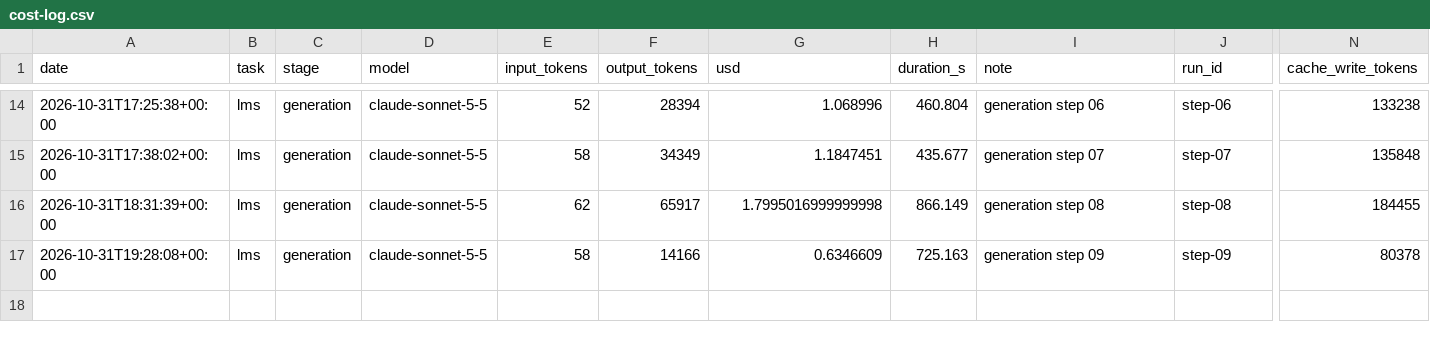
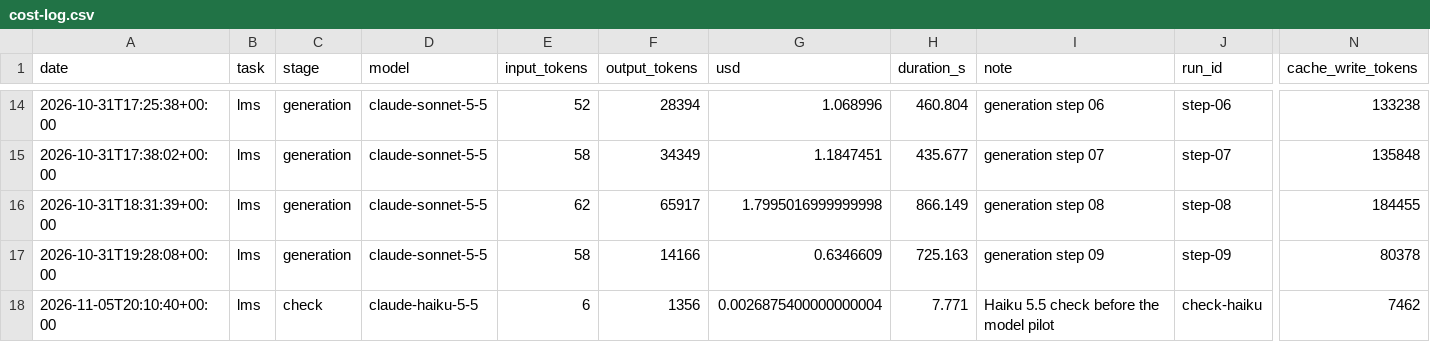
Before and after one commit to nisattm/refactoring-ai-generated-code, a CSV file: metrics/cost-log.csv, drawn as a sheet; only a part is shown, gaps mark what is left out; rows hold the shown columns only; the diff names each change by its address in the sheet, - before the commit and + after, or states it on an @@ line.

```diff
--- a/metrics/cost-log.csv
+++ b/metrics/cost-log.csv
+row 18: 2026-11-05T20:10:40+00:00 | lms | check | claude-haiku-5-5 | 6 | 1356 | 0.0026875400000000004 | 7.771 | Haiku 5.5 check before the model pilot | check-haiku | 7462
```
Also changed, not shown: 1 other file.
